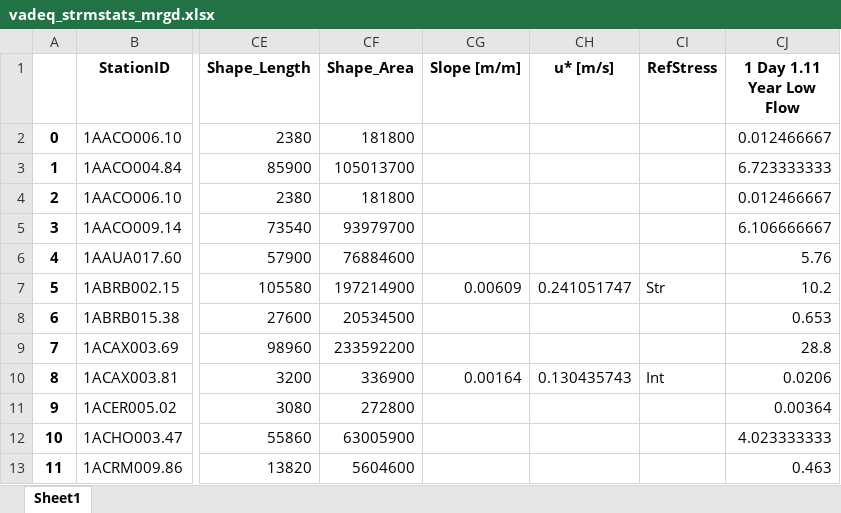
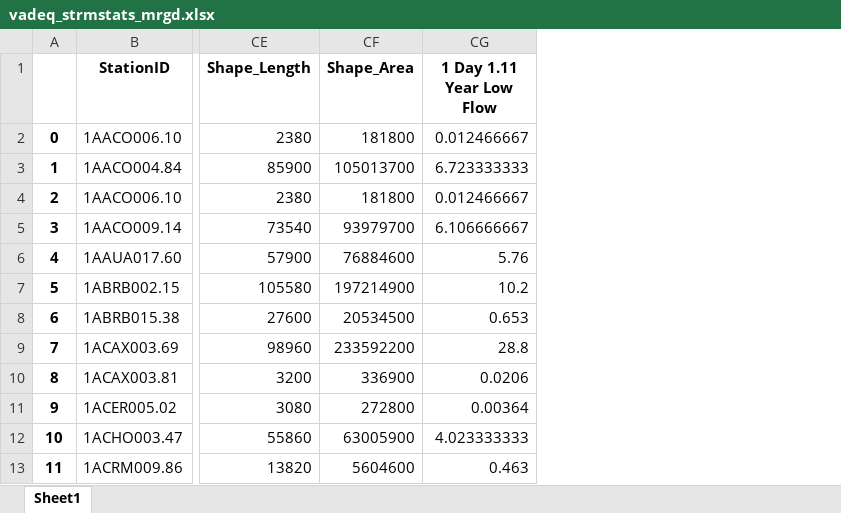
Before and after one commit to ReillyOare/Embeddedness_ML_XAI, an Excel workbook: data/processed/virginia/vadeq_strmstats_mrgd.xlsx, sheet Sheet1, drawn as a sheet; only a part is shown, gaps mark what is left out; values as stored, in another font and other column widths than the file's, no borders; the diff names each change by its address in the sheet, - before the commit and + after, or states it on an @@ line.

```diff
--- a/data/processed/virginia/vadeq_strmstats_mrgd.xlsx (sheet Sheet1)
+++ b/data/processed/virginia/vadeq_strmstats_mrgd.xlsx (sheet Sheet1)
-column CG (Slope [m/m]), rows 7-10: 0.00609 |  |  | 0.00164
-column CH (u* [m/s]), rows 7-10: 0.241051747 |  |  | 0.130435743
-column CI (RefStress), rows 7-10: Str |  |  | Int
```
Also changed, not shown: data/processed/virginia/trimmed_vadeq_emd.xlsx, data/processed/virginia/uncleaned_vadeq_emd_joined.xlsx, 18 other files.
